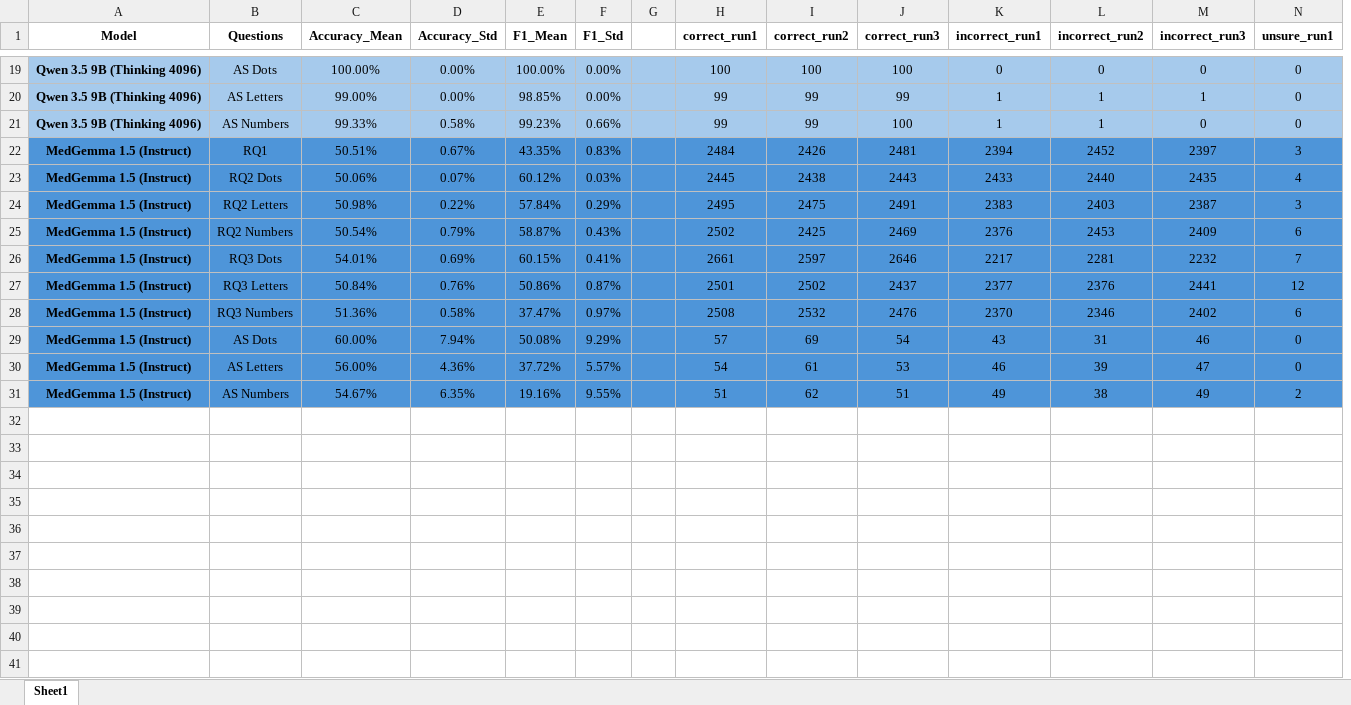
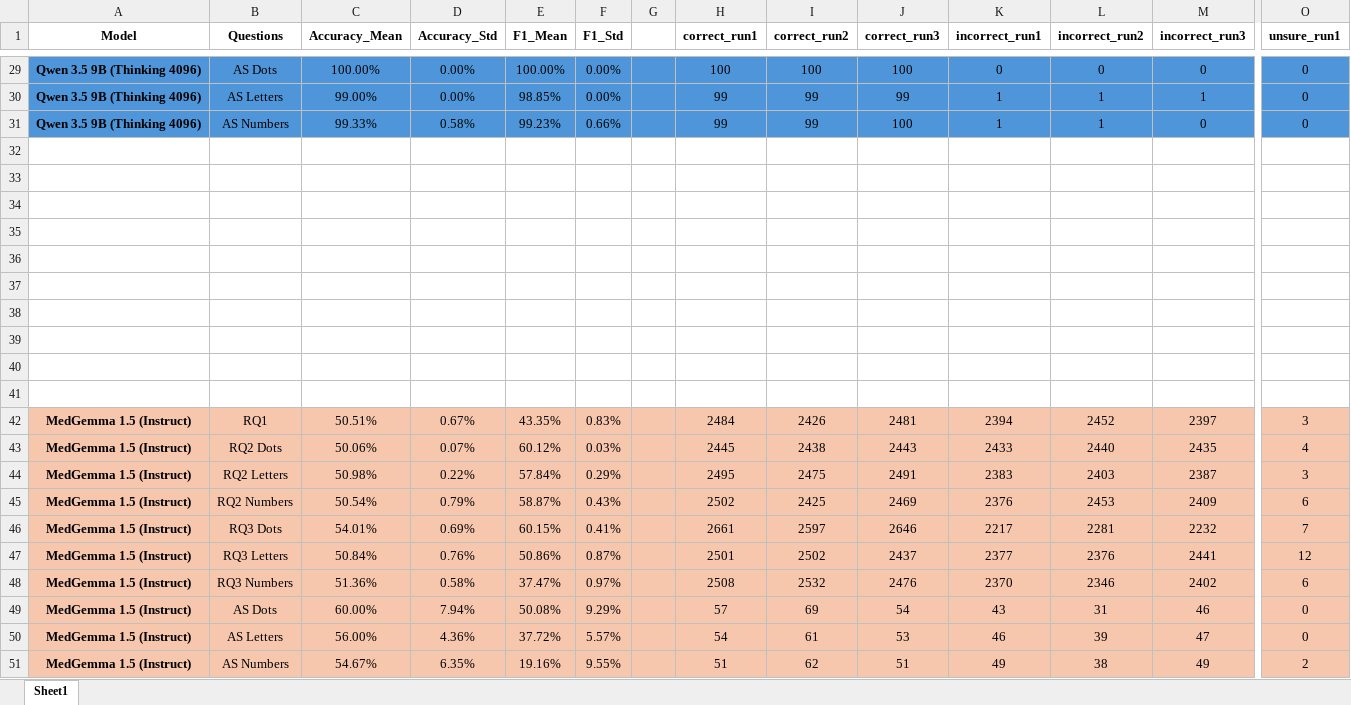
Before and after one commit to Omar-Gamaleldin/VLMs-Medical-Imaging, an Excel workbook: control/results/Control_Results.xlsx, sheet Sheet1, drawn as a sheet; only a part is shown, gaps mark what is left out; values as stored, in another font and other column widths than the file's, no borders; addresses are those after the commit; rows hold the shown columns only; the diff covers the shown part only; the diff names each change by its address in the sheet, - before the commit and + after, or states it on an @@ line.

```diff
--- a/control/results/Control_Results.xlsx (sheet Sheet1)
+++ b/control/results/Control_Results.xlsx (sheet Sheet1)
-A29:M31 fill: #A6CAEC
+A29:M31 fill: #4E95D9
-O29:O31 fill: #A6CAEC
+O29:O31 fill: #4E95D9
+row 32: (empty)
+row 33: (empty)
+row 34: (empty)
+row 35: (empty)
+row 36: (empty)
+row 37: (empty)
+row 38: (empty)
+row 39: (empty)
+row 40: (empty)
+row 41: (empty)
-A42:M51 fill: #4E95D9
+A42:M51 fill: #F6C6AD
-O42:O51 fill: #4E95D9
+O42:O51 fill: #F6C6AD
```
Also changed, not shown: 10 added rows, 1 added column, 10 edited cells and cell formats elsewhere in this sheet, formulas that keep their value, 2 other files.
